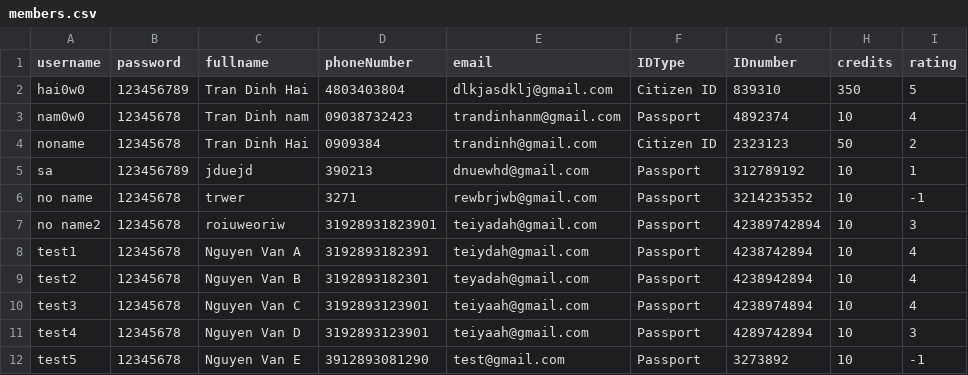
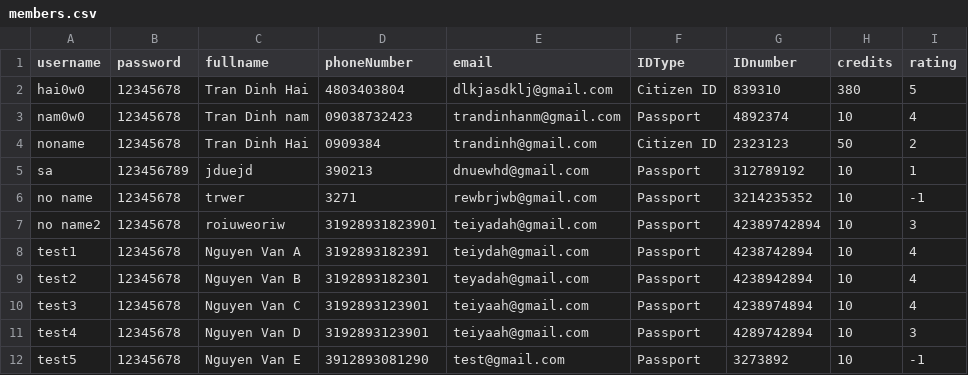
Before and after one commit to hai0w0/carpooling-application-RMIT, a CSV file: src/members.csv, drawn as a sheet.

```diff
--- a/src/members.csv
+++ b/src/members.csv
@@ -1,3 +1,3 @@
 username,password,fullname,phoneNumber,email,IDType,IDnumber,credits,rating
-hai0w0,123456789,Tran Dinh Hai,4803403804,dlkjasdklj@gmail.com,Citizen ID,839310,350,5
+hai0w0,12345678,Tran Dinh Hai,4803403804,dlkjasdklj@gmail.com,Citizen ID,839310,380,5
 nam0w0,12345678,Tran Dinh nam,09038732423,trandinhanm@gmail.com,Passport,4892374,10,4
```
Also changed, not shown: src/bookingRequests.csv, 5 other files.
